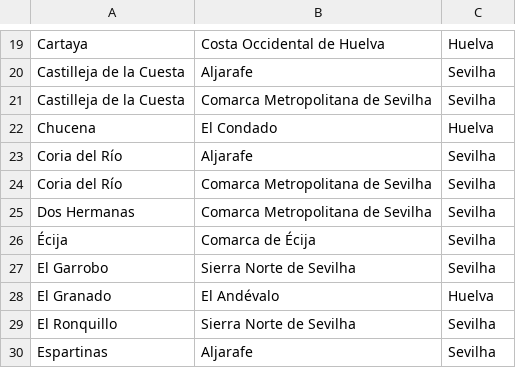
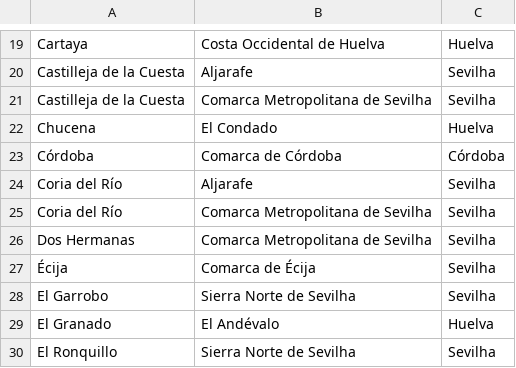
Before and after one commit to migueldgoncalves/Viajar, a CSV file: src/viajar/base_dados/comarca.csv, drawn as a sheet; only a part is shown, gaps mark what is left out; the shorter side is filled out with more unchanged rows.

```diff
--- a/src/viajar/base_dados/comarca.csv
+++ b/src/viajar/base_dados/comarca.csv
@@ -22,2 +22,3 @@ Castilleja de la Cuesta,Comarca Metropolitana de Sevilha,Sevilha
 Chucena,El Condado,Huelva
+Córdoba,Comarca de Córdoba,Córdoba
 Coria del Río,Aljarafe,Sevilha
```
Also changed, not shown: src/viajar/base_dados/destino.csv, src/viajar/base_dados/ligacao.csv, 3 other files.
